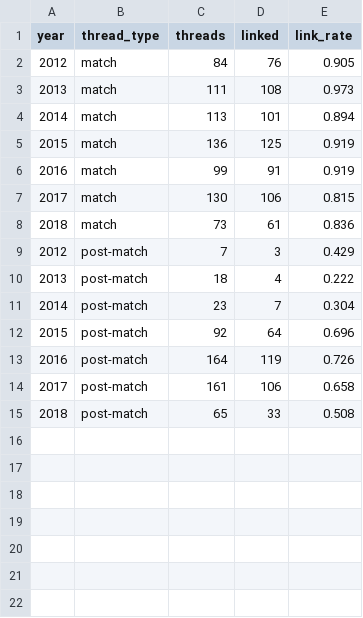
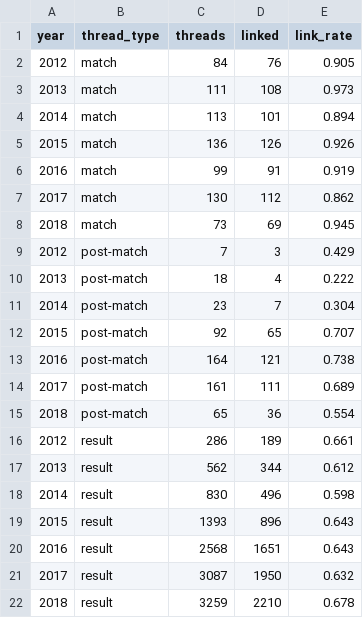
Before and after one commit to Laurent2503/tennis-reddit-analysis, a CSV file: website-source/data/eda/link_rate.csv, drawn as a sheet.

```diff
--- a/website-source/data/eda/link_rate.csv
+++ b/website-source/data/eda/link_rate.csv
@@ -4,6 +4,6 @@ year,thread_type,threads,linked,link_rate
 2014,match,113,101,0.894
-2015,match,136,125,0.919
+2015,match,136,126,0.926
 2016,match,99,91,0.919
-2017,match,130,106,0.815
-2018,match,73,61,0.836
+2017,match,130,112,0.862
+2018,match,73,69,0.945
 2012,post-match,7,3,0.429
@@ -11,5 +11,12 @@ year,thread_type,threads,linked,link_rate
 2014,post-match,23,7,0.304
-2015,post-match,92,64,0.696
-2016,post-match,164,119,0.726
-2017,post-match,161,106,0.658
-2018,post-match,65,33,0.508
+2015,post-match,92,65,0.707
+2016,post-match,164,121,0.738
+2017,post-match,161,111,0.689
+2018,post-match,65,36,0.554
+2012,result,286,189,0.661
+2013,result,562,344,0.612
+2014,result,830,496,0.598
+2015,result,1393,896,0.643
+2016,result,2568,1651,0.643
+2017,result,3087,1950,0.632
+2018,result,3259,2210,0.678
```
Also changed, not shown: website-source/data/eda/big3_monthly_share.csv, website-source/data/eda/linked_match_threads.csv, 13 other files.
